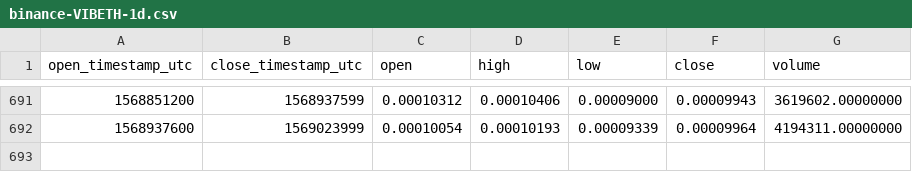
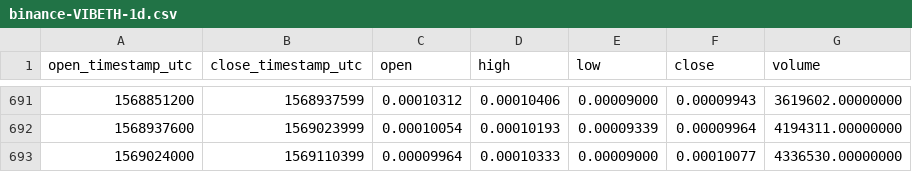
Before and after one commit to cryptobigbro/binance-VIBETH, a CSV file: binance-VIBETH-1d.csv, drawn as a sheet; only a part is shown, gaps mark what is left out.

Commit message:
Update OHLCV data.

```diff
--- a/binance-VIBETH-1d.csv
+++ b/binance-VIBETH-1d.csv
@@ -692 +692,2 @@ open_timestamp_utc,close_timestamp_utc,open,high,low,close,volume
 1568937600,1569023999,0.00010054,0.00010193,0.00009339,0.00009964,4194311.00000000
+1569024000,1569110399,0.00009964,0.00010333,0.00009000,0.00010077,4336530.00000000
```
Also changed, not shown: 1 other file.
